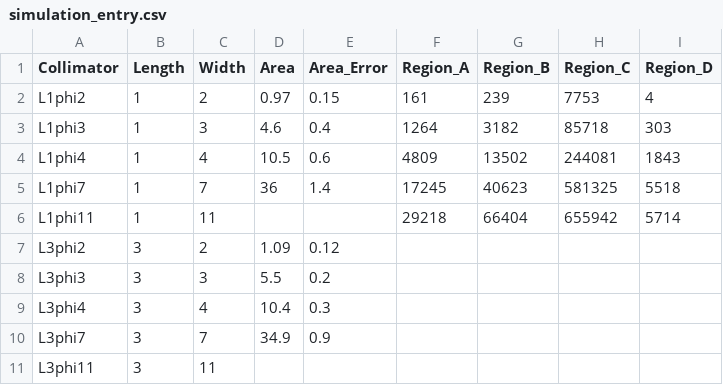
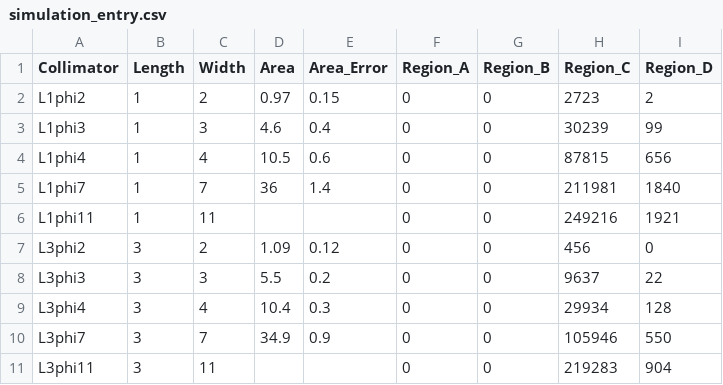
Before and after one commit to keistad-root/ATOM, a CSV file: Data/simulation_entry.csv, drawn as a sheet; only a part is shown; the diff covers the shown part only.

```diff
--- a/Data/simulation_entry.csv
+++ b/Data/simulation_entry.csv
@@ -1,11 +1,11 @@
 Collimator,Length,Width,Area,Area_Error,Region_A,Region_B,Region_C,Region_D
-L1phi2,1,2, 0.97, 0.15,161,239,7753,4
-L1phi3,1,3, 4.6, 0.4,1264,3182,85718,303
-L1phi4,1,4, 10.5, 0.6,4809,13502,244081,1843
-L1phi7,1,7, 36, 1.4,17245,40623,581325,5518
-L1phi11,1,11,,,29218,66404,655942,5714
-L3phi2,3,2, 1.09, 0.12,,,,
-L3phi3,3,3, 5.5, 0.2,,,,
-L3phi4,3,4, 10.4, 0.3,,,,
-L3phi7,3,7, 34.9, 0.9,,,,
-L3phi11,3,11,,,,,,
+L1phi2,1,2, 0.97, 0.15,0,0,2723,2
+L1phi3,1,3, 4.6, 0.4,0,0,30239,99
+L1phi4,1,4, 10.5, 0.6,0,0,87815,656
+L1phi7,1,7, 36, 1.4,0,0,211981,1840
+L1phi11,1,11,,,0,0,249216,1921
+L3phi2,3,2, 1.09, 0.12,0,0,456,0
+L3phi3,3,3, 5.5, 0.2,0,0,9637,22
+L3phi4,3,4, 10.4, 0.3,0,0,29934,128
+L3phi7,3,7, 34.9, 0.9,0,0,105946,550
+L3phi11,3,11,,,0,0,219283,904
```
Also changed, not shown: 40 edited cells elsewhere in this file, 3 other files.
